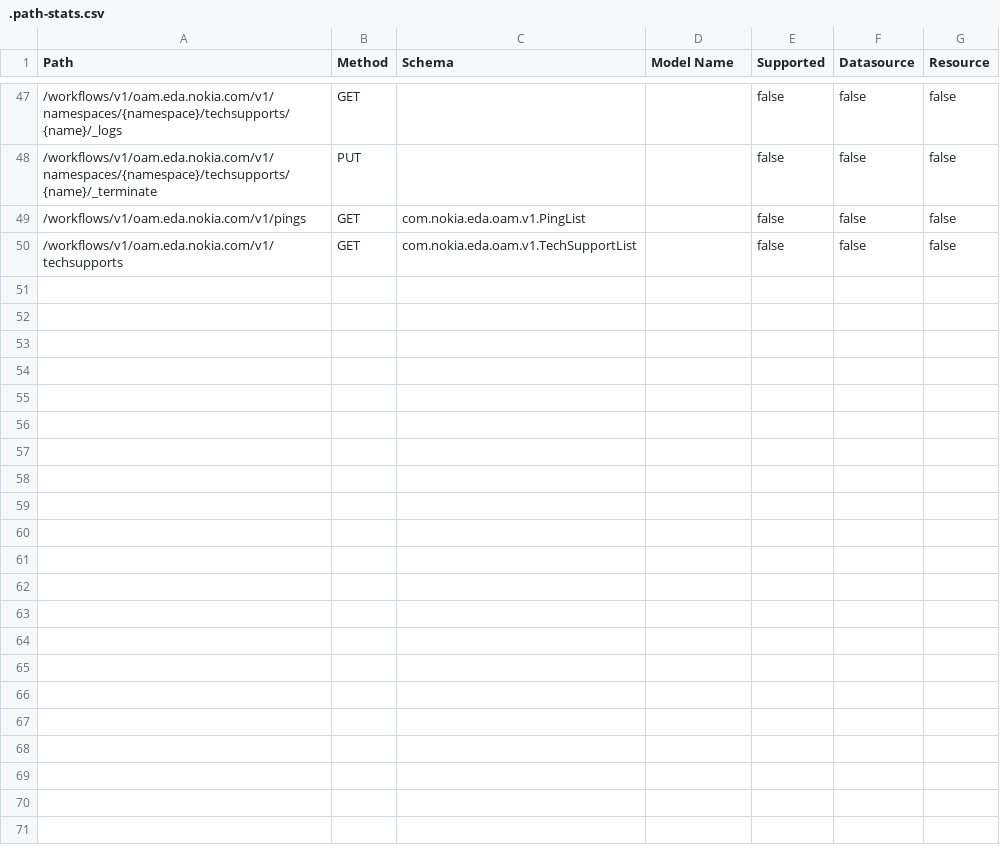
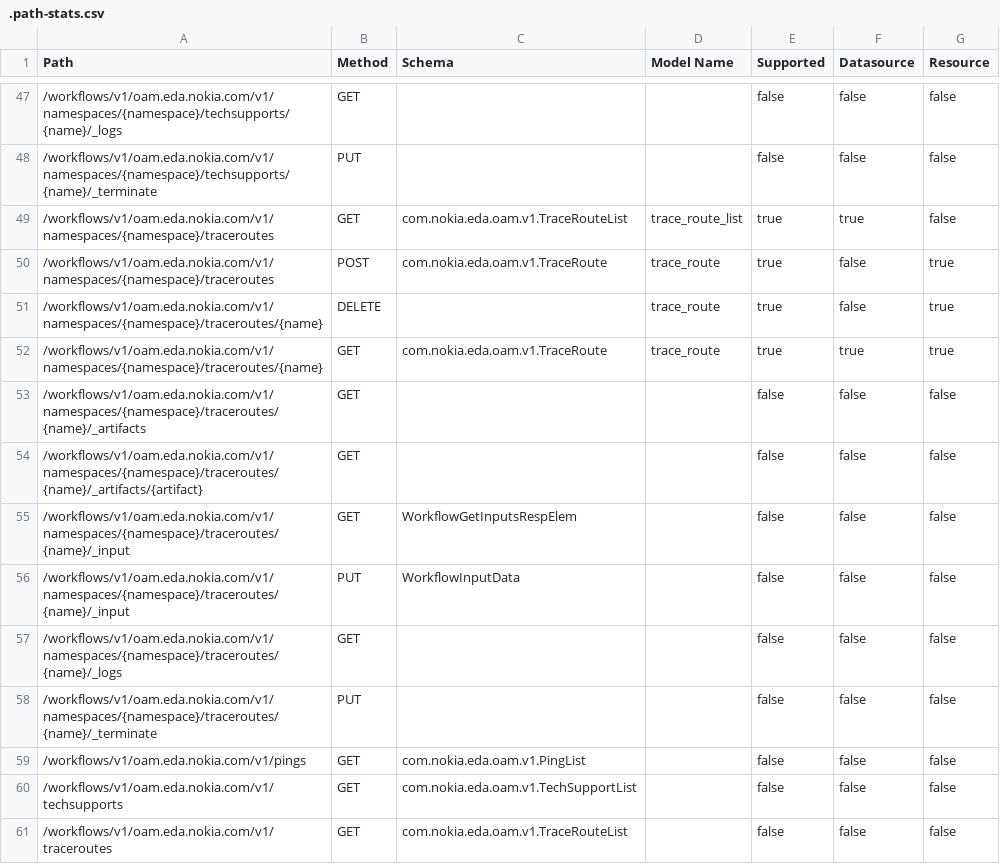
Before and after one commit to nokia-eda/terraform-provider-oam-v1, a CSV file: .path-stats.csv, drawn as a sheet; only a part is shown, gaps mark what is left out.

```diff
--- a/.path-stats.csv
+++ b/.path-stats.csv
@@ -48,3 +48,14 @@ Path,Method,Schema,Model Name,Supported,Datasource,Resource
 /workflows/v1/oam.eda.nokia.com/v1/namespaces/{namespace}/techsupports/{name}/_terminate,PUT,,,false,false,false
+/workflows/v1/oam.eda.nokia.com/v1/namespaces/{namespace}/traceroutes,GET,com.nokia.eda.oam.v1.TraceRouteList,trace_route_list,true,true,false
+/workflows/v1/oam.eda.nokia.com/v1/namespaces/{namespace}/traceroutes,POST,com.nokia.eda.oam.v1.TraceRoute,trace_route,true,false,true
+/workflows/v1/oam.eda.nokia.com/v1/namespaces/{namespace}/traceroutes/{name},DELETE,,trace_route,true,false,true
+/workflows/v1/oam.eda.nokia.com/v1/namespaces/{namespace}/traceroutes/{name},GET,com.nokia.eda.oam.v1.TraceRoute,trace_route,true,true,true
+/workflows/v1/oam.eda.nokia.com/v1/namespaces/{namespace}/traceroutes/{name}/_artifacts,GET,,,false,false,false
+/workflows/v1/oam.eda.nokia.com/v1/namespaces/{namespace}/traceroutes/{name}/_artifacts/{artifact},GET,,,false,false,false
+/workflows/v1/oam.eda.nokia.com/v1/namespaces/{namespace}/traceroutes/{name}/_input,GET,WorkflowGetInputsRespElem,,false,false,false
+/workflows/v1/oam.eda.nokia.com/v1/namespaces/{namespace}/traceroutes/{name}/_input,PUT,WorkflowInputData,,false,false,false
+/workflows/v1/oam.eda.nokia.com/v1/namespaces/{namespace}/traceroutes/{name}/_logs,GET,,,false,false,false
+/workflows/v1/oam.eda.nokia.com/v1/namespaces/{namespace}/traceroutes/{name}/_terminate,PUT,,,false,false,false
 /workflows/v1/oam.eda.nokia.com/v1/pings,GET,com.nokia.eda.oam.v1.PingList,,false,false,false
 /workflows/v1/oam.eda.nokia.com/v1/techsupports,GET,com.nokia.eda.oam.v1.TechSupportList,,false,false,false
+/workflows/v1/oam.eda.nokia.com/v1/traceroutes,GET,com.nokia.eda.oam.v1.TraceRouteList,,false,false,false
```
Also changed, not shown: 40 other files.
